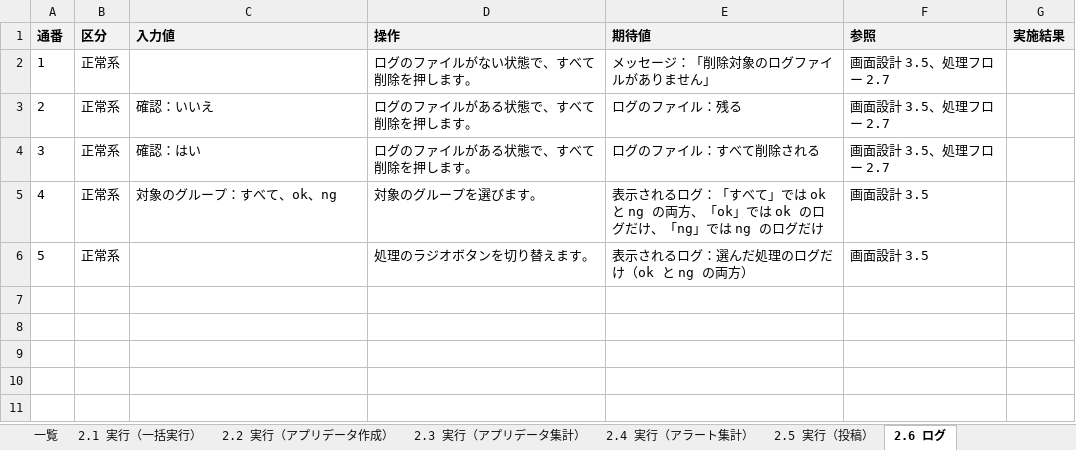
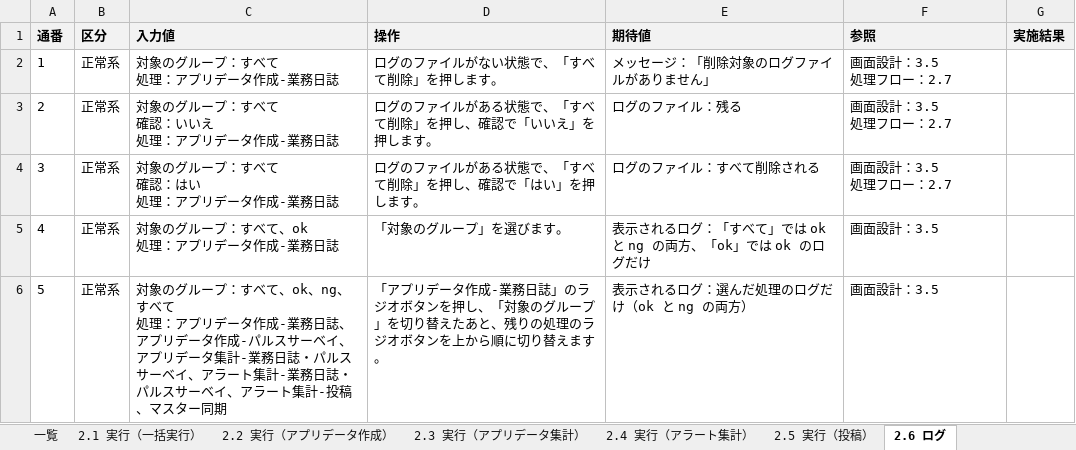
Before and after one commit to nishida2073/project_management, an Excel workbook: tool/kintone-aggregator/doc/03_結合テスト/テスト仕様書.xlsx, sheet 2.6 ログ, drawn as a sheet; values as stored, in another font and other column widths than the file's, no borders; ↵ is a line break in a cell; the diff names each change by its address in the sheet, - before the commit and + after, or states it on an @@ line.

```diff
--- a/tool/kintone-aggregator/doc/03_結合テスト/テスト仕様書.xlsx (sheet 2.6 ログ)
+++ b/tool/kintone-aggregator/doc/03_結合テスト/テスト仕様書.xlsx (sheet 2.6 ログ)
-C2 (入力値): (empty)
+C2 (入力値): 対象のグループ：すべて ↵ 処理：アプリデータ作成-業務日誌
-D2 (操作): ログのファイルがない状態で、すべて削除を押します。
+D2 (操作): ログのファイルがない状態で、「すべて削除」を押します。
-F2:F4 (参照): 画面設計 3.5、処理フロー 2.7
+F2:F4 (参照): 画面設計：3.5 ↵ 処理フロー：2.7
-C3 (入力値): 確認：いいえ
+C3 (入力値): 対象のグループ：すべて ↵ 確認：いいえ ↵ 処理：アプリデータ作成-業務日誌
-D3 (操作): ログのファイルがある状態で、すべて削除を押します。
+D3 (操作): ログのファイルがある状態で、「すべて削除」を押し、確認で「いいえ」を押します。
-C4 (入力値): 確認：はい
+C4 (入力値): 対象のグループ：すべて ↵ 確認：はい ↵ 処理：アプリデータ作成-業務日誌
-D4 (操作): ログのファイルがある状態で、すべて削除を押します。
+D4 (操作): ログのファイルがある状態で、「すべて削除」を押し、確認で「はい」を押します。
-C5 (入力値): 対象のグループ：すべて、ok、ng
+C5 (入力値): 対象のグループ：すべて、ok ↵ 処理：アプリデータ作成-業務日誌
-D5 (操作): 対象のグループを選びます。
+D5 (操作): 「対象のグループ」を選びます。
-E5 (期待値): …ログだけ、「ng」では ng のログだけ
+E5 (期待値): …ログだけ
-F5:F6 (参照): 画面設計 3.5
+F5:F6 (参照): 画面設計：3.5
-C6 (入力値): (empty)
+C6 (入力値): 対象のグループ：すべて、ok、ng、すべて ↵ 処理：アプリデータ作成-業務日誌、アプリデータ作成-パルスサーベイ、アプリデータ集計-業務日誌・パルスサーベイ、アラート集計-業務日誌・パルスサーベイ、アラート集計-投稿、マスター同期
-D6 (操作): 処理のラジオボタンを切り替えます。
+D6 (操作): 「アプリデータ作成-業務日誌」のラジオボタンを押し、「対象のグループ」を切り替えたあと、残りの処理のラジオボタンを上から順に切り替えます。
```
Also changed, not shown: sheet 2.8 環境設定（グループ別）, sheet 2.1 実行（一括実行）, sheet 2.9 環境設定（マスター）, sheet 2.2 実行（アプリデータ作成）, sheet 2.7 環境設定（共通）, sheet 2.3 実行（アプリデータ集計）, 2 more sheets, 11 other files.
